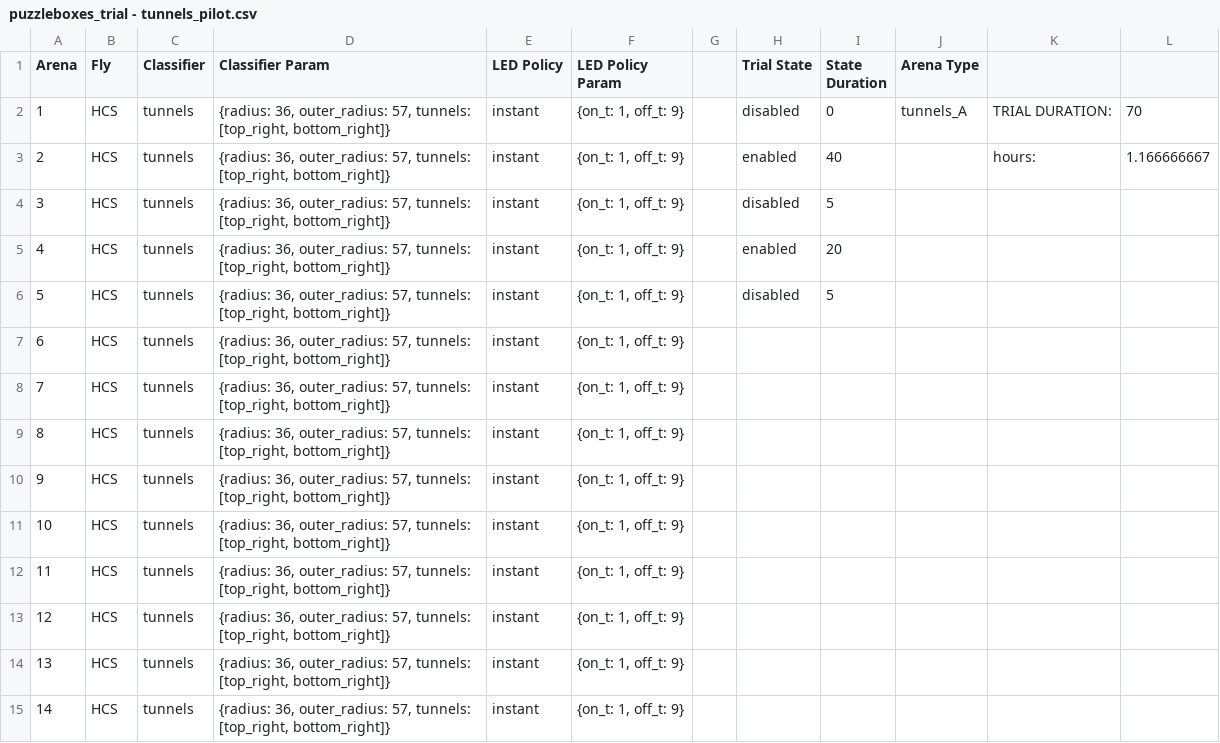
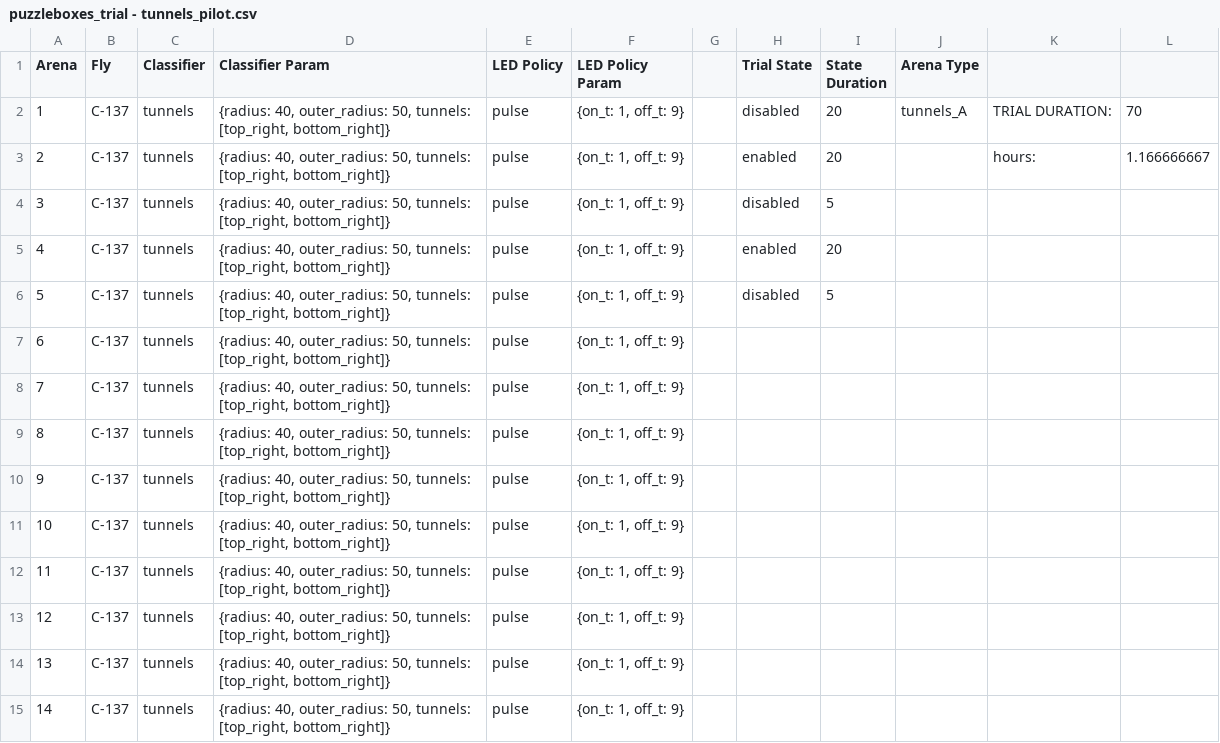
Before and after one commit to willdickson/puzzleboxes_launch, a CSV file: puzzleboxes_trial - tunnels_pilot.csv, drawn as a sheet; only a part is shown; the diff covers the shown part only.

```diff
--- a/puzzleboxes_trial - tunnels_pilot.csv
+++ b/puzzleboxes_trial - tunnels_pilot.csv
@@ -1,15 +1,15 @@
 Arena,Fly,Classifier,Classifier Param,LED Policy,LED Policy Param,,Trial State,State Duration,Arena Type,,
-1,HCS,tunnels,"{radius: 36, outer_radius: 57, tunnels: [top_right, bottom_right]}",instant,"{on_t: 1, off_t: 9}",,disabled,0,tunnels_A,TRIAL DURATION:,70
-2,HCS,tunnels,"{radius: 36, outer_radius: 57, tunnels: [top_right, bottom_right]}",instant,"{on_t: 1, off_t: 9}",,enabled,40,,hours:,1.166666667
-3,HCS,tunnels,"{radius: 36, outer_radius: 57, tunnels: [top_right, bottom_right]}",instant,"{on_t: 1, off_t: 9}",,disabled,5,,,
-4,HCS,tunnels,"{radius: 36, outer_radius: 57, tunnels: [top_right, bottom_right]}",instant,"{on_t: 1, off_t: 9}",,enabled,20,,,
-5,HCS,tunnels,"{radius: 36, outer_radius: 57, tunnels: [top_right, bottom_right]}",instant,"{on_t: 1, off_t: 9}",,disabled,5,,,
-6,HCS,tunnels,"{radius: 36, outer_radius: 57, tunnels: [top_right, bottom_right]}",instant,"{on_t: 1, off_t: 9}",,,,,,
-7,HCS,tunnels,"{radius: 36, outer_radius: 57, tunnels: [top_right, bottom_right]}",instant,"{on_t: 1, off_t: 9}",,,,,,
-8,HCS,tunnels,"{radius: 36, outer_radius: 57, tunnels: [top_right, bottom_right]}",instant,"{on_t: 1, off_t: 9}",,,,,,
-9,HCS,tunnels,"{radius: 36, outer_radius: 57, tunnels: [top_right, bottom_right]}",instant,"{on_t: 1, off_t: 9}",,,,,,
-10,HCS,tunnels,"{radius: 36, outer_radius: 57, tunnels: [top_right, bottom_right]}",instant,"{on_t: 1, off_t: 9}",,,,,,
-11,HCS,tunnels,"{radius: 36, outer_radius: 57, tunnels: [top_right, bottom_right]}",instant,"{on_t: 1, off_t: 9}",,,,,,
-12,HCS,tunnels,"{radius: 36, outer_radius: 57, tunnels: [top_right, bottom_right]}",instant,"{on_t: 1, off_t: 9}",,,,,,
-13,HCS,tunnels,"{radius: 36, outer_radius: 57, tunnels: [top_right, bottom_right]}",instant,"{on_t: 1, off_t: 9}",,,,,,
-14,HCS,tunnels,"{radius: 36, outer_radius: 57, tunnels: [top_right, bottom_right]}",instant,"{on_t: 1, off_t: 9}",,,,,,
+1,C-137,tunnels,"{radius: 40, outer_radius: 50, tunnels: [top_right, bottom_right]}",pulse,"{on_t: 1, off_t: 9}",,disabled,20,tunnels_A,TRIAL DURATION:,70
+2,C-137,tunnels,"{radius: 40, outer_radius: 50, tunnels: [top_right, bottom_right]}",pulse,"{on_t: 1, off_t: 9}",,enabled,20,,hours:,1.166666667
+3,C-137,tunnels,"{radius: 40, outer_radius: 50, tunnels: [top_right, bottom_right]}",pulse,"{on_t: 1, off_t: 9}",,disabled,5,,,
+4,C-137,tunnels,"{radius: 40, outer_radius: 50, tunnels: [top_right, bottom_right]}",pulse,"{on_t: 1, off_t: 9}",,enabled,20,,,
+5,C-137,tunnels,"{radius: 40, outer_radius: 50, tunnels: [top_right, bottom_right]}",pulse,"{on_t: 1, off_t: 9}",,disabled,5,,,
+6,C-137,tunnels,"{radius: 40, outer_radius: 50, tunnels: [top_right, bottom_right]}",pulse,"{on_t: 1, off_t: 9}",,,,,,
+7,C-137,tunnels,"{radius: 40, outer_radius: 50, tunnels: [top_right, bottom_right]}",pulse,"{on_t: 1, off_t: 9}",,,,,,
+8,C-137,tunnels,"{radius: 40, outer_radius: 50, tunnels: [top_right, bottom_right]}",pulse,"{on_t: 1, off_t: 9}",,,,,,
+9,C-137,tunnels,"{radius: 40, outer_radius: 50, tunnels: [top_right, bottom_right]}",pulse,"{on_t: 1, off_t: 9}",,,,,,
+10,C-137,tunnels,"{radius: 40, outer_radius: 50, tunnels: [top_right, bottom_right]}",pulse,"{on_t: 1, off_t: 9}",,,,,,
+11,C-137,tunnels,"{radius: 40, outer_radius: 50, tunnels: [top_right, bottom_right]}",pulse,"{on_t: 1, off_t: 9}",,,,,,
+12,C-137,tunnels,"{radius: 40, outer_radius: 50, tunnels: [top_right, bottom_right]}",pulse,"{on_t: 1, off_t: 9}",,,,,,
+13,C-137,tunnels,"{radius: 40, outer_radius: 50, tunnels: [top_right, bottom_right]}",pulse,"{on_t: 1, off_t: 9}",,,,,,
+14,C-137,tunnels,"{radius: 40, outer_radius: 50, tunnels: [top_right, bottom_right]}",pulse,"{on_t: 1, off_t: 9}",,,,,,
```
Also changed, not shown: 63 edited cells elsewhere in this file, 4 other files.
